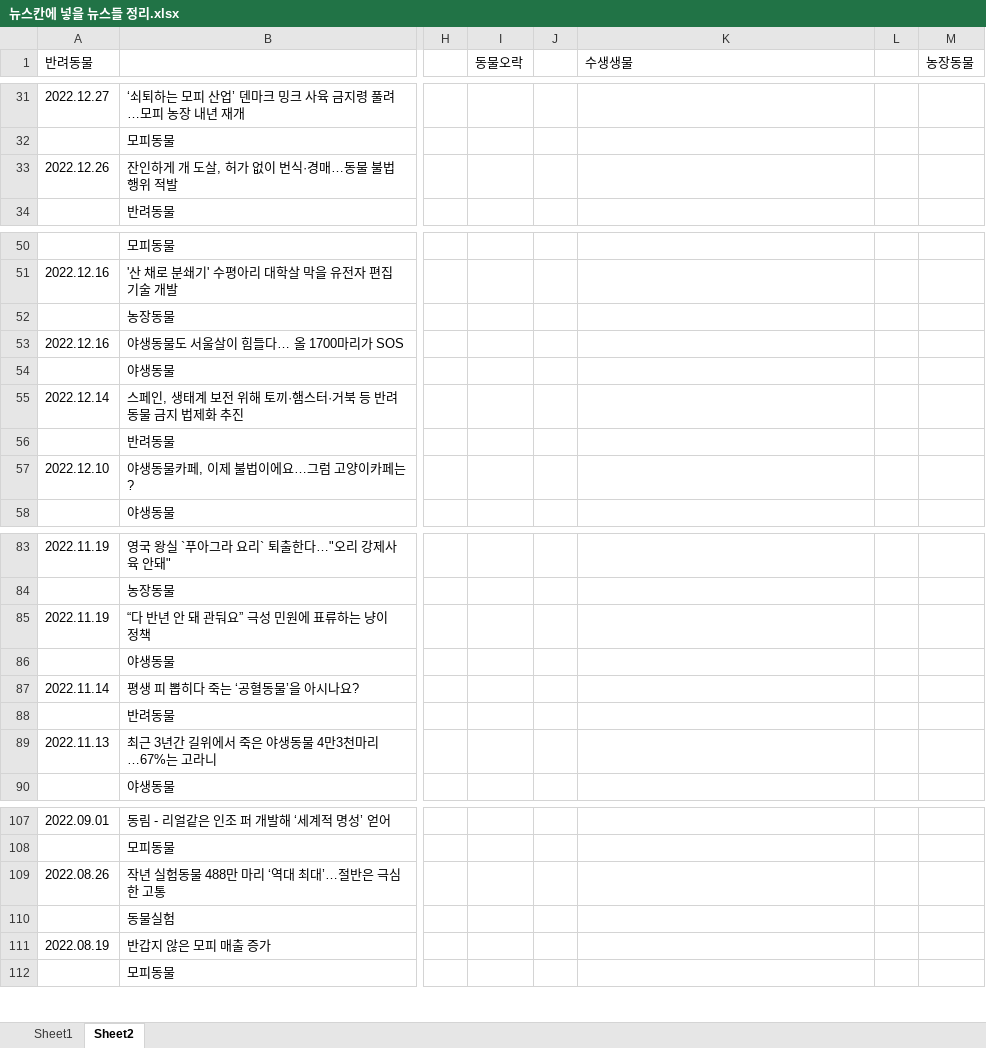
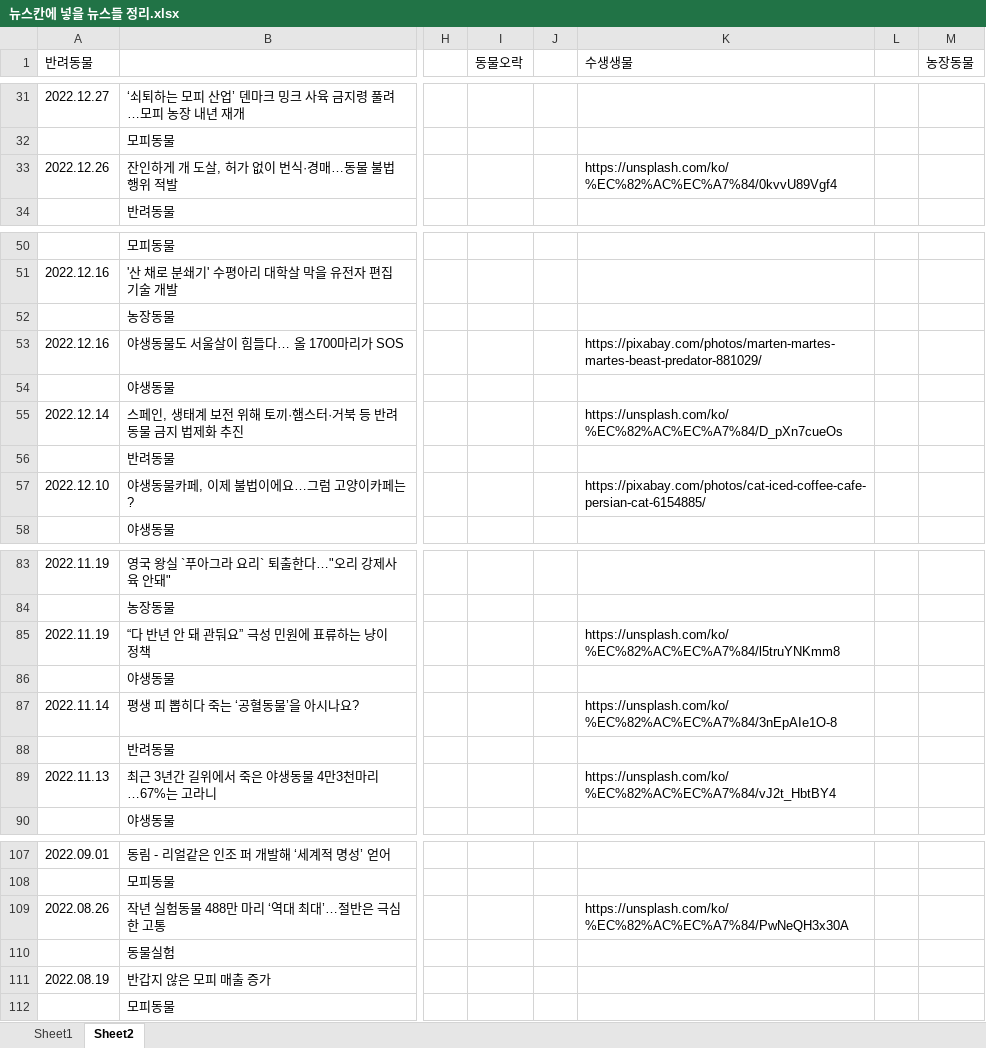
Before and after one commit to ssorraa/portfolio, an Excel workbook: project001/image/news/뉴스칸에 넣을 뉴스들 정리.xlsx, sheet Sheet2, drawn as a sheet; only a part is shown, gaps mark what is left out; values as stored, in another font and other column widths than the file's, no cell formats; the diff covers the shown part only; the diff names each change by its address in the sheet, - before the commit and + after, or states it on an @@ line.

```diff
--- a/project001/image/news/뉴스칸에 넣을 뉴스들 정리.xlsx (sheet Sheet2)
+++ b/project001/image/news/뉴스칸에 넣을 뉴스들 정리.xlsx (sheet Sheet2)
-K33 (수생생물): (empty)
+K33 (수생생물): https://unsplash.com/ko/%EC%82%AC%EC%A7%84/0kvvU89Vgf4
-K53 (수생생물): (empty)
+K53 (수생생물): https://pixabay.com/photos/marten-martes-martes-beast-predator-881029/
-K55 (수생생물): (empty)
+K55 (수생생물): https://unsplash.com/ko/%EC%82%AC%EC%A7%84/D_pXn7cueOs
-K57 (수생생물): (empty)
+K57 (수생생물): https://pixabay.com/photos/cat-iced-coffee-cafe-persian-cat-6154885/
-K85 (수생생물): (empty)
+K85 (수생생물): https://unsplash.com/ko/%EC%82%AC%EC%A7%84/l5truYNKmm8
-K87 (수생생물): (empty)
+K87 (수생생물): https://unsplash.com/ko/%EC%82%AC%EC%A7%84/3nEpAIe1O-8
-K89 (수생생물): (empty)
+K89 (수생생물): https://unsplash.com/ko/%EC%82%AC%EC%A7%84/vJ2t_HbtBY4
-K109 (수생생물): (empty)
+K109 (수생생물): https://unsplash.com/ko/%EC%82%AC%EC%A7%84/PwNeQH3x30A
```
Also changed, not shown: 10 edited cells elsewhere in this sheet, sheet Sheet1, cell formats.
